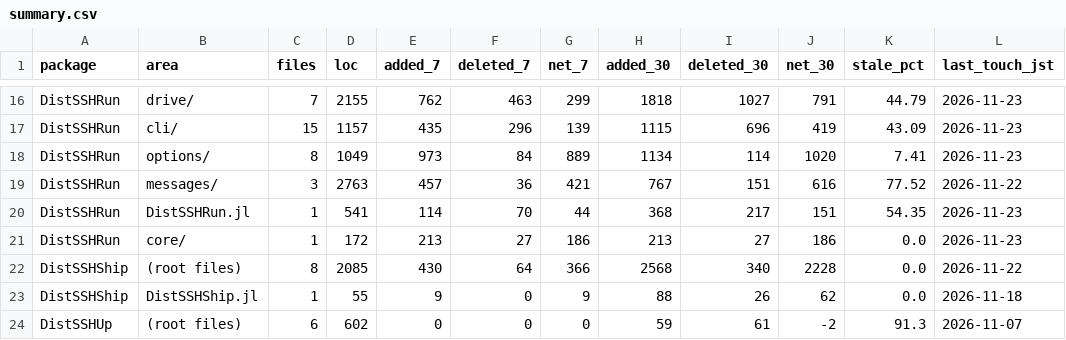
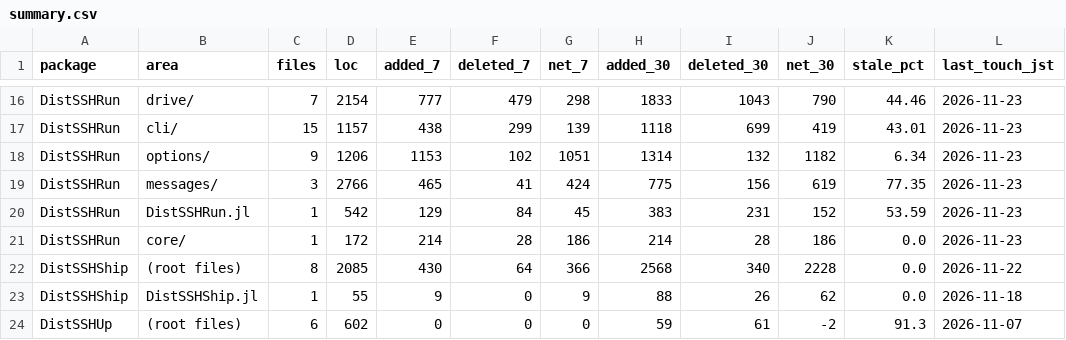
Before and after one commit to yamanori99/DistSSHRun.jl, a CSV file: churn/summary.csv, drawn as a sheet; only a part is shown, gaps mark what is left out; removed rows and columns are numbered as before the commit, all else as after; the diff covers the shown part only; the diff names each change by its address in the sheet, - before the commit and + after, or states it on an @@ line.

```diff
--- a/churn/summary.csv
+++ b/churn/summary.csv
-D16 (loc): 2155
+D16 (loc): 2154
-E16 (added_7): 762
+E16 (added_7): 777
-F16 (deleted_7): 463
+F16 (deleted_7): 479
-G16 (net_7): 299
+G16 (net_7): 298
-H16 (added_30): 1818
+H16 (added_30): 1833
-I16 (deleted_30): 1027
+I16 (deleted_30): 1043
-J16 (net_30): 791
+J16 (net_30): 790
-K16 (stale_pct): 44.79
+K16 (stale_pct): 44.46
-E17 (added_7): 435
+E17 (added_7): 438
-F17 (deleted_7): 296
+F17 (deleted_7): 299
-H17 (added_30): 1115
+H17 (added_30): 1118
-I17 (deleted_30): 696
+I17 (deleted_30): 699
-K17 (stale_pct): 43.09
+K17 (stale_pct): 43.01
-row 18: DistSSHRun | options/ | 8 | 1049 | 973 | 84 | 889 | 1134 | 114 | 1020 | 7.41 | 2026-11-23
-row 19: DistSSHRun | messages/ | 3 | 2763 | 457 | 36 | 421 | 767 | 151 | 616 | 77.52 | 2026-11-22
+row 18: DistSSHRun | options/ | 9 | 1206 | 1153 | 102 | 1051 | 1314 | 132 | 1182 | 6.34 | 2026-11-23
+row 19: DistSSHRun | messages/ | 3 | 2766 | 465 | 41 | 424 | 775 | 156 | 619 | 77.35 | 2026-11-23
-D20 (loc): 541
+D20 (loc): 542
-E20 (added_7): 114
+E20 (added_7): 129
-F20 (deleted_7): 70
+F20 (deleted_7): 84
-G20 (net_7): 44
+G20 (net_7): 45
-H20 (added_30): 368
+H20 (added_30): 383
-I20 (deleted_30): 217
+I20 (deleted_30): 231
-J20 (net_30): 151
+J20 (net_30): 152
-K20 (stale_pct): 54.35
+K20 (stale_pct): 53.59
-E21 (added_7): 213
+E21 (added_7): 214
-F21 (deleted_7): 27
+F21 (deleted_7): 28
-H21 (added_30): 213
+H21 (added_30): 214
-I21 (deleted_30): 27
+I21 (deleted_30): 28
```
Also changed, not shown: 2 added rows, 2 removed rows and 55 edited cells elsewhere in this file, 7 other files.
